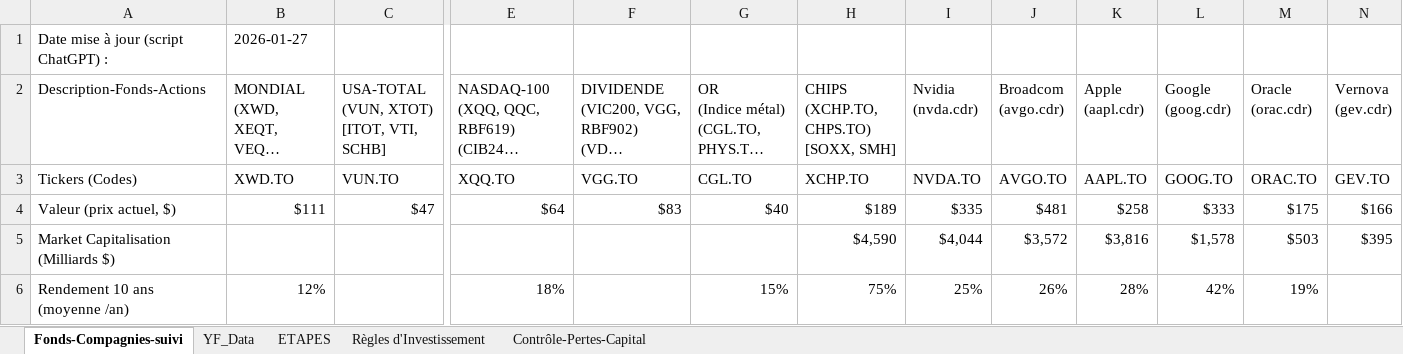
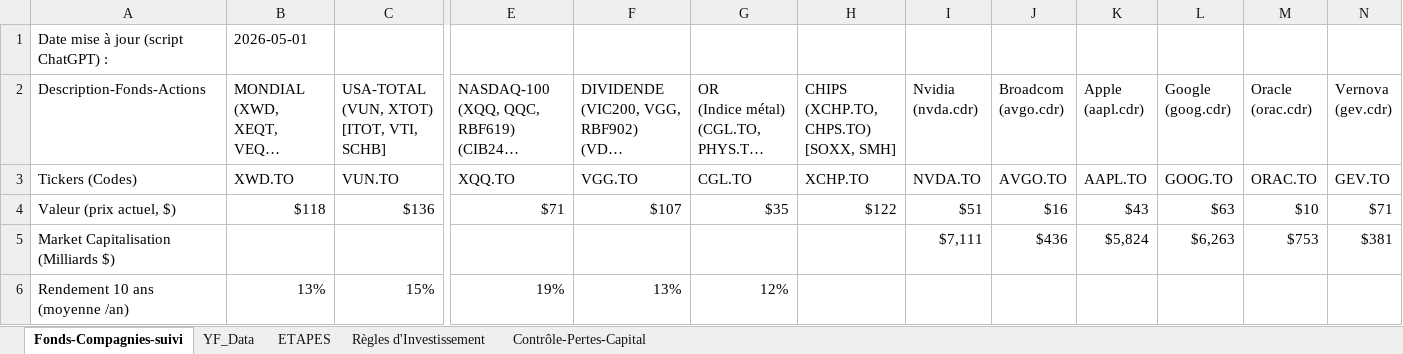
Before and after one commit to neslyjc/yahoo-portfolio-analyzer, an Excel workbook: Fonds-Compagnies-Suivi_MODELE_CDR_TO.xlsx, sheet Fonds-Compagnies-suivi, drawn as a sheet; only a part is shown, gaps mark what is left out; long unchanged cells end in …; values as stored, in another font and other column widths than the file's, no cell formats; conditional formats not drawn; the diff covers the shown part only; the diff names each change by its address in the sheet, - before the commit and + after, or states it on an @@ line.

```diff
--- a/Fonds-Compagnies-Suivi_MODELE_CDR_TO.xlsx (sheet Fonds-Compagnies-suivi)
+++ b/Fonds-Compagnies-Suivi_MODELE_CDR_TO.xlsx (sheet Fonds-Compagnies-suivi)
-B1: 2026-01-27
+B1: 2026-05-01
-B4: $111
+B4: $118
-C4: $47
+C4: $136
-E4: $64
+E4: $71
-F4: $83
+F4: $107
-G4: $40
+G4: $35
-H4: $189
+H4: $122
-I4: $335
+I4: $51
-J4: $481
+J4: $16
-K4: $258
+K4: $43
-L4: $333
+L4: $63
-M4: $175
+M4: $10
-N4: $166
+N4: $71
-H5: $4,590
+H5: (empty)
-I5: $4,044
+I5: $7,111
-J5: $3,572
+J5: $436
-K5: $3,816
+K5: $5,824
-L5: $1,578
+L5: $6,263
-M5: $503
+M5: $753
-N5: $395
+N5: $381
-B6: 12%
+B6: 13%
-C6: (empty)
+C6: 15%
-E6: 18%
+E6: 19%
-F6: (empty)
+F6: 13%
-G6: 15%
+G6: 12%
-H6: 75%
+H6: (empty)
-I6: 25%
+I6: (empty)
-J6: 26%
+J6: (empty)
-K6: 28%
+K6: (empty)
-L6: 42%
+L6: (empty)
-M6: 19%
+M6: (empty)
```
Also changed, not shown: 219 edited cells elsewhere in this sheet, cell formats, Fonds-Compagnies-Suivi_MODELE.xlsx.
